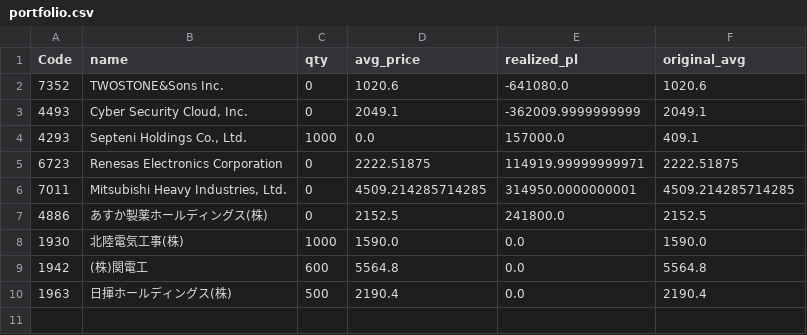
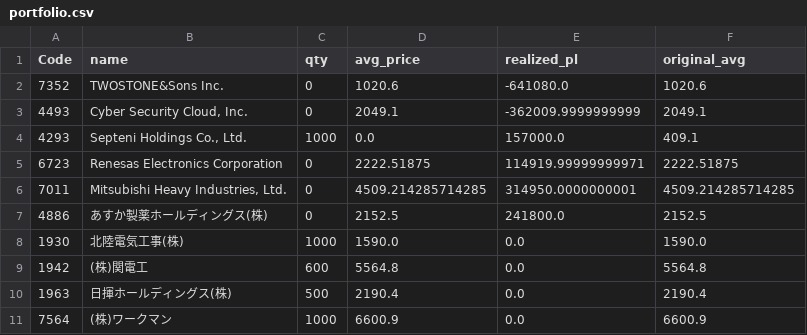
Before and after one commit to reiwa1019-cmyk/J_Phantom_Gear, a CSV file: portfolio.csv, drawn as a sheet; the diff names each change by its address in the sheet, - before the commit and + after, or states it on an @@ line.

Commit message:
Update portfolio.csv

```diff
--- a/portfolio.csv
+++ b/portfolio.csv
+row 11: 7564 | (株)ワークマン | 1000 | 6600.9 | 0.0 | 6600.9
```
